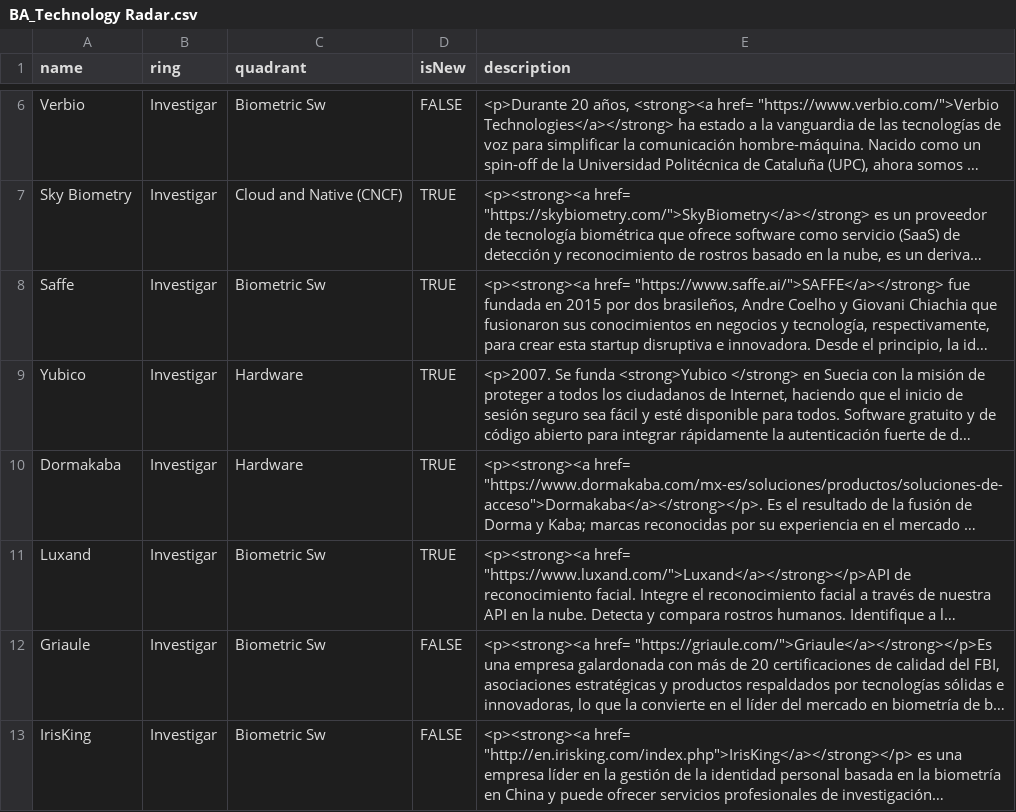
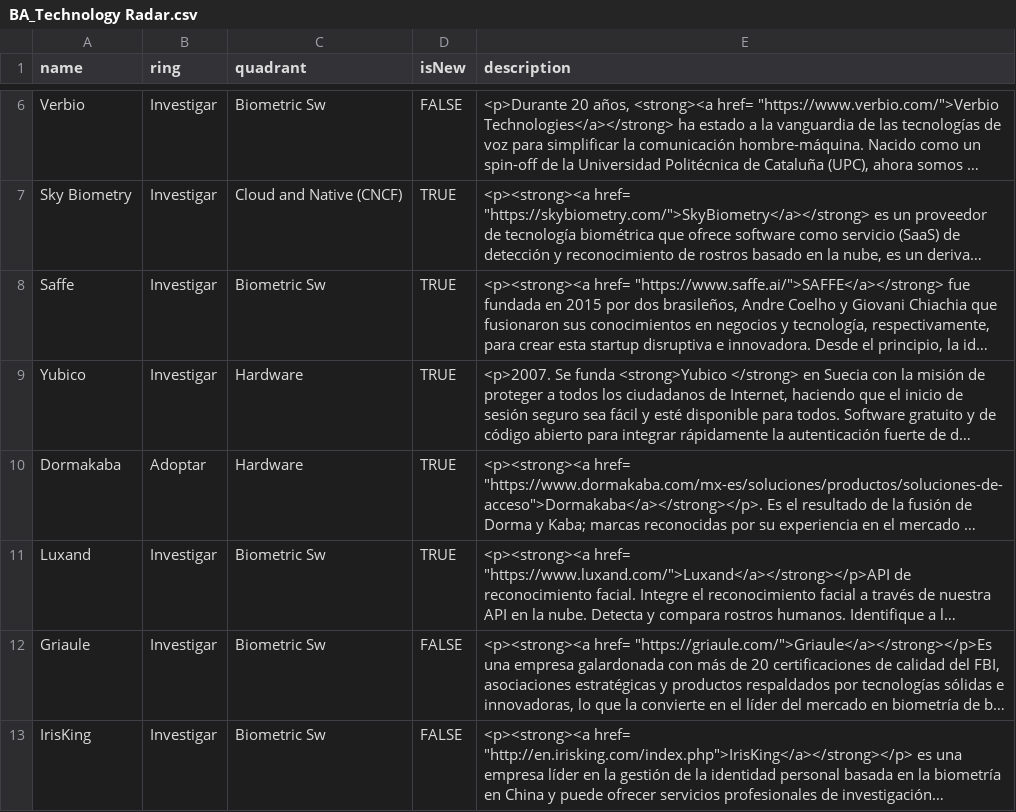
Before and after one commit to jpmejiag/radar_ba, a CSV file: BA_Technology Radar.csv, drawn as a sheet; only a part is shown, gaps mark what is left out; long unchanged cells end in …; the diff names each change by its address in the sheet, - before the commit and + after, or states it on an @@ line.

Commit message:
Update BA_Technology Radar.csv

```diff
--- a/BA_Technology Radar.csv
+++ b/BA_Technology Radar.csv
-B10 (ring): Investigar
+B10 (ring): Adoptar
```
